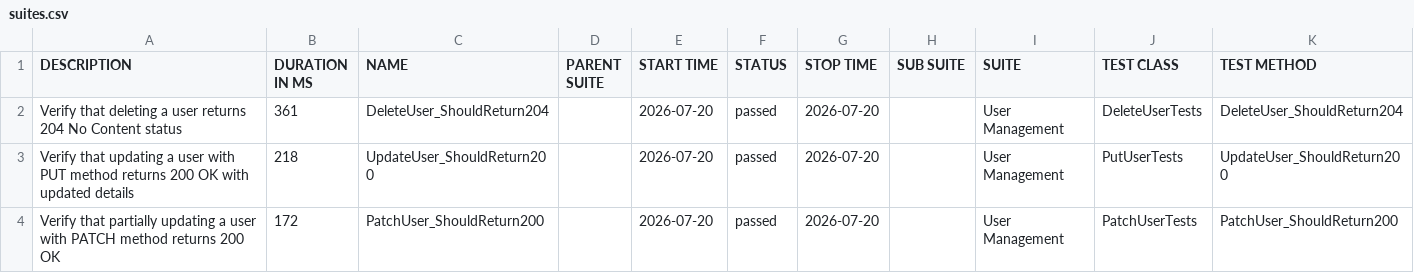
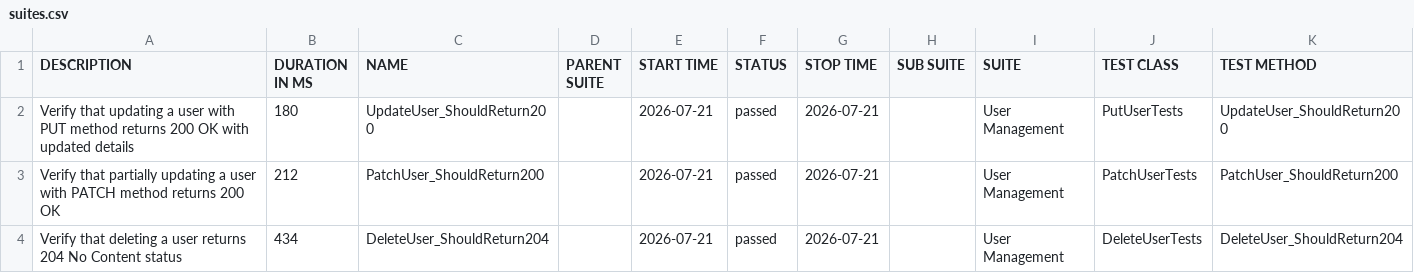
Before and after one commit to ITTVaidantGarg/Reqres-Api-GithubAction, a CSV file: regression/data/suites.csv, drawn as a sheet.

```diff
--- a/regression/data/suites.csv
+++ b/regression/data/suites.csv
@@ -1,4 +1,4 @@
 "DESCRIPTION","DURATION IN MS","NAME","PARENT SUITE","START TIME","STATUS","STOP TIME","SUB SUITE","SUITE","TEST CLASS","TEST METHOD"
-"Verify that deleting a user returns 204 No Content status","361","DeleteUser_ShouldReturn204","","2026-07-20","passed","2026-07-20","","User Management","DeleteUserTests","DeleteUser_ShouldReturn204"
-"Verify that updating a user with PUT method returns 200 OK with updated details","218","UpdateUser_ShouldReturn200","","2026-07-20","passed","2026-07-20","","User Management","PutUserTests","UpdateUser_ShouldReturn200"
-"Verify that partially updating a user with PATCH method returns 200 OK","172","PatchUser_ShouldReturn200","","2026-07-20","passed","2026-07-20","","User Management","PatchUserTests","PatchUser_ShouldReturn200"
+"Verify that updating a user with PUT method returns 200 OK with updated details","180","UpdateUser_ShouldReturn200","","2026-07-21","passed","2026-07-21","","User Management","PutUserTests","UpdateUser_ShouldReturn200"
+"Verify that partially updating a user with PATCH method returns 200 OK","212","PatchUser_ShouldReturn200","","2026-07-21","passed","2026-07-21","","User Management","PatchUserTests","PatchUser_ShouldReturn200"
+"Verify that deleting a user returns 204 No Content status","434","DeleteUser_ShouldReturn204","","2026-07-21","passed","2026-07-21","","User Management","DeleteUserTests","DeleteUser_ShouldReturn204"
```
Also changed, not shown: 25 other files.
